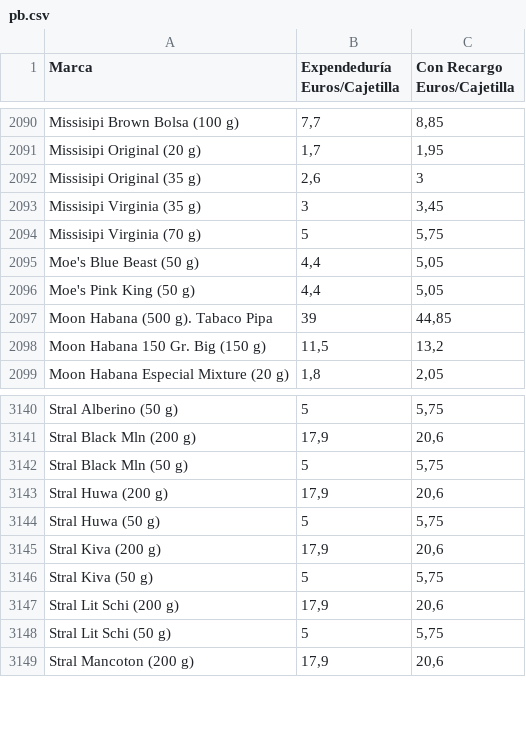
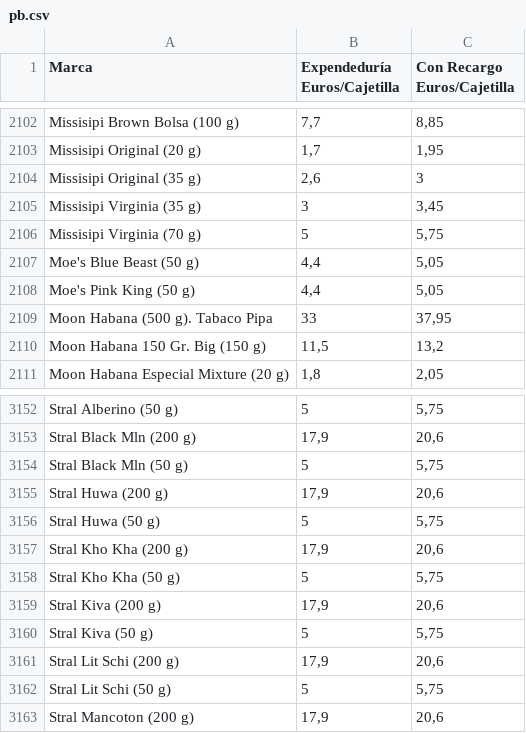
Before and after one commit to Dionakra/pipe-tobacco, a CSV file: data/csv/pb.csv, drawn as a sheet; only a part is shown, gaps mark what is left out; the diff covers the shown part only.

```diff
--- a/data/csv/pb.csv
+++ b/data/csv/pb.csv
@@ -2096,3 +2108,3 @@ Moe's Blue Beast (50 g);4,4;5,05
 Moe's Pink King (50 g);4,4;5,05
-Moon Habana (500 g). Tabaco Pipa;39;44,85
+Moon Habana (500 g). Tabaco Pipa;33;37,95
 Moon Habana 150 Gr. Big (150 g);11,5;13,2
@@ -3144,2 +3156,4 @@ Stral Huwa (200 g);17,9;20,6
 Stral Huwa (50 g);5;5,75
+Stral Kho Kha (200 g);17,9;20,6
+Stral Kho Kha (50 g);5;5,75
 Stral Kiva (200 g);17,9;20,6
```
Also changed, not shown: 12 added rows elsewhere in this file, data/csv/cm.csv, 2 other files.
